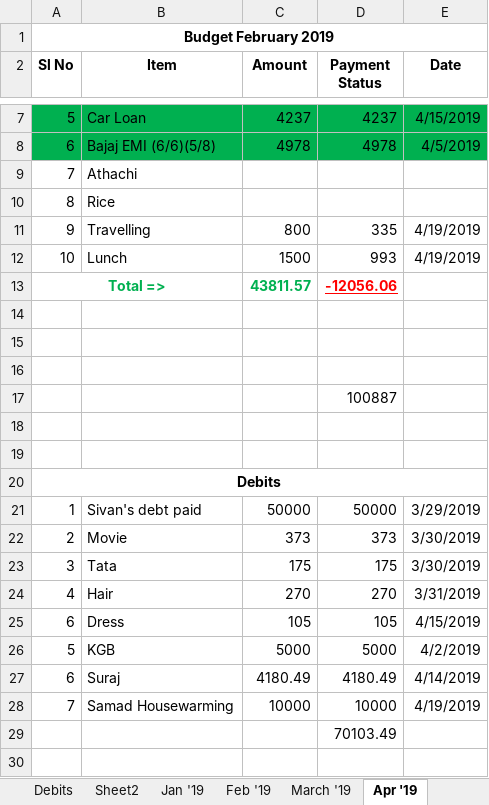
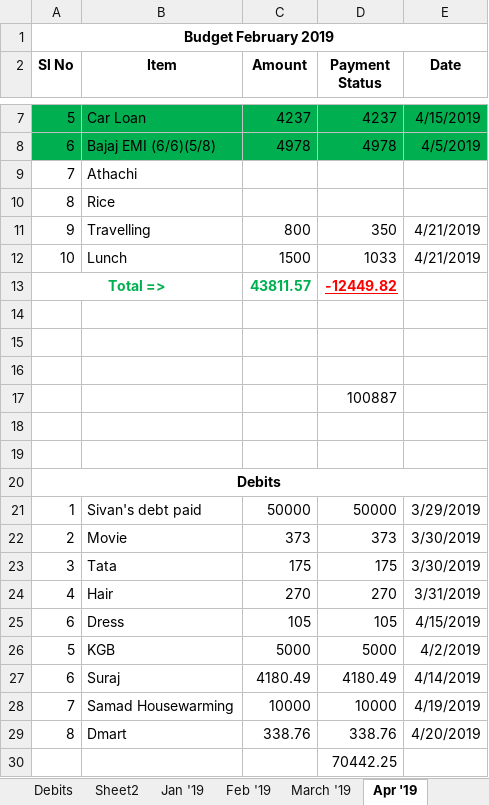
Before and after one commit to ansarpalakottal/finance, an Excel workbook: finance.xlsx, sheet Apr '19, drawn as a sheet; only a part is shown, gaps mark what is left out; values as stored, in another font and other column widths than the file's, no borders; addresses are those after the commit; the diff names each change by its address in the sheet, - before the commit and + after, or states it on an @@ line.

Commit message:
Updating as of 4/21/2019 9:24PM

```diff
--- a/finance.xlsx (sheet Apr '19)
+++ b/finance.xlsx (sheet Apr '19)
-D11 (Payment Status): 335
+D11 (Payment Status): 350
-E11:E12 (Date): 4/19/2019
+E11:E12 (Date): 4/21/2019
-D12 (Payment Status): 993
+D12 (Payment Status): 1033
-D13 (Payment Status): -12056.06
+D13 (Payment Status): -12449.82
+row 29: 8 | Dmart | 338.76 | 338.76 | 4/20/2019
-D30 (Payment Status): 70103.49
+D30 (Payment Status): 70442.25
```
